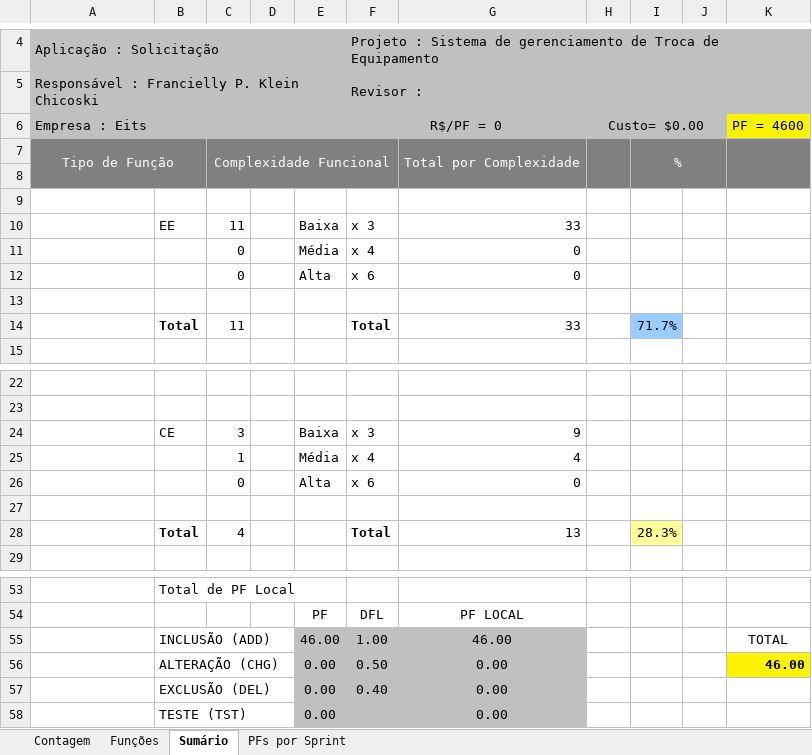
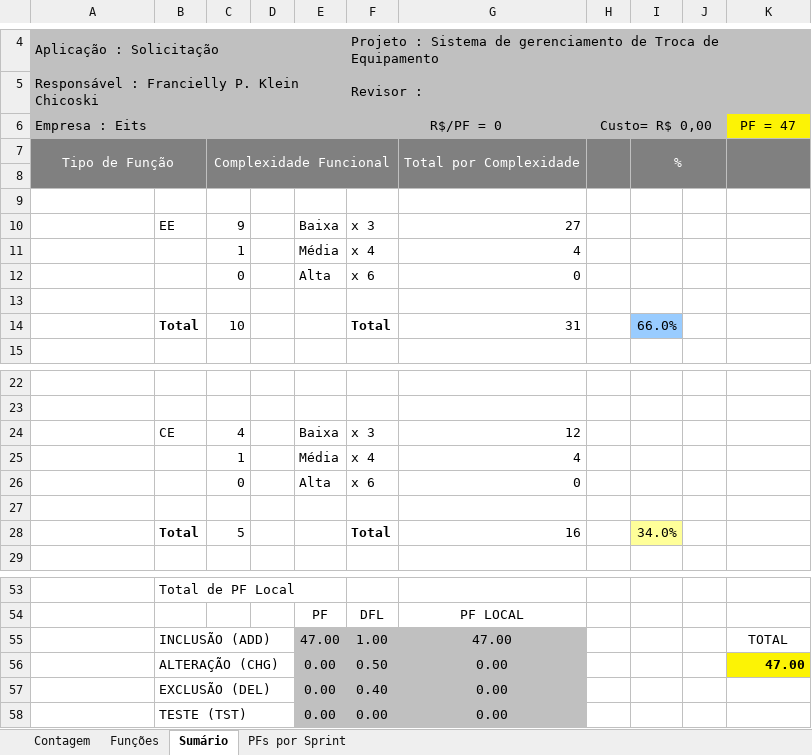
Before and after one commit to FranChicoski/desafioEits, an Excel workbook: Requisitos/planilha-APF_Francielly.xls.xls.xlsx, sheet Sumário, drawn as a sheet; only a part is shown, gaps mark what is left out; values as stored, in another font and other column widths than the file's, no borders; charts and pictures not drawn; removed rows and columns are numbered as before the commit, all else as after; the diff covers the shown part only; the diff names each change by its address in the sheet, - before the commit and + after, or states it on an @@ line.

Commit message:
Add files via upload

```diff
--- a/Requisitos/planilha-APF_Francielly.xls.xls.xlsx (sheet Sumário)
+++ b/Requisitos/planilha-APF_Francielly.xls.xls.xlsx (sheet Sumário)
-H6: Custo= $0.00
+H6: Custo= R$ 0,00
-K6: PF = 4600
+K6: PF = 47
-C10: 11
+C10: 9
-G10: 33
+G10: 27
-C11: 0
+C11: 1
-G11: 0
+G11: 4
-row 14:  | Total | 11 |  |  | Total | 33 |  | 71.7%
+row 14:  | Total | 10 |  |  | Total | 31 |  | 66.0%
-C24: 3
+C24: 4
-G24: 9
+G24: 12
-row 28:  | Total | 4 |  |  | Total | 13 |  | 28.3%
+row 28:  | Total | 5 |  |  | Total | 16 |  | 34.0%
-E55: 46.00
+E55: 47.00
-G55: 46.00
+G55: 47.00
-K56: 46.00
+K56: 47.00
-F58: (empty)
+F58: 0.00
```
Also changed, not shown: 2 edited cells elsewhere in this sheet, sheet Funções, sheet Contagem, formulas that keep their value, hidden cells, charts or pictures.
